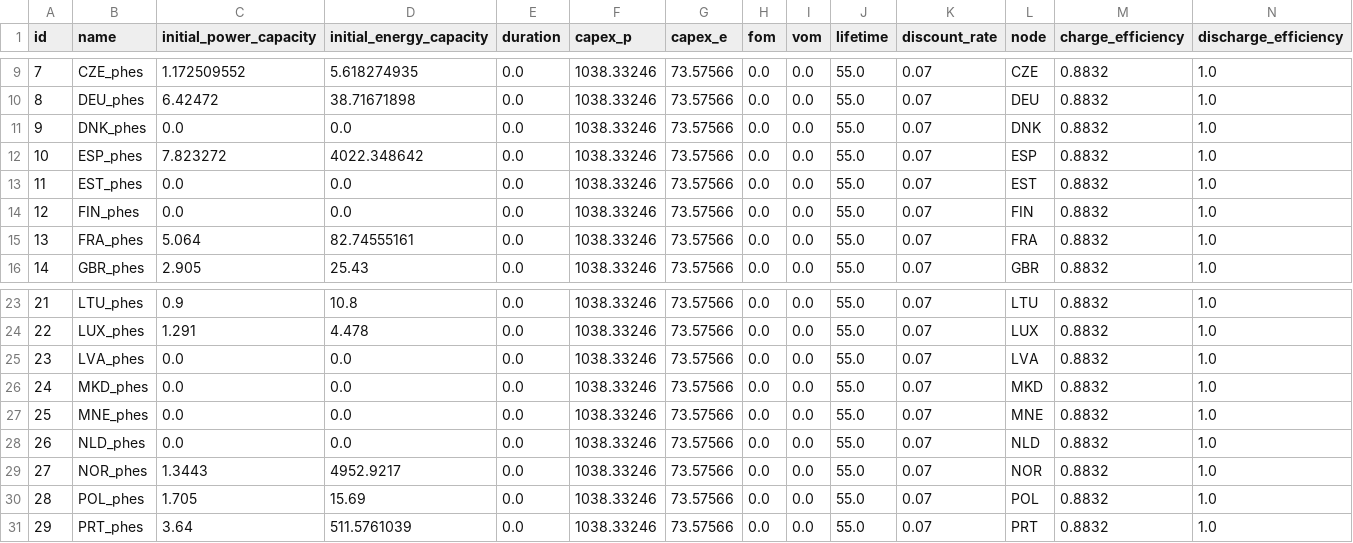
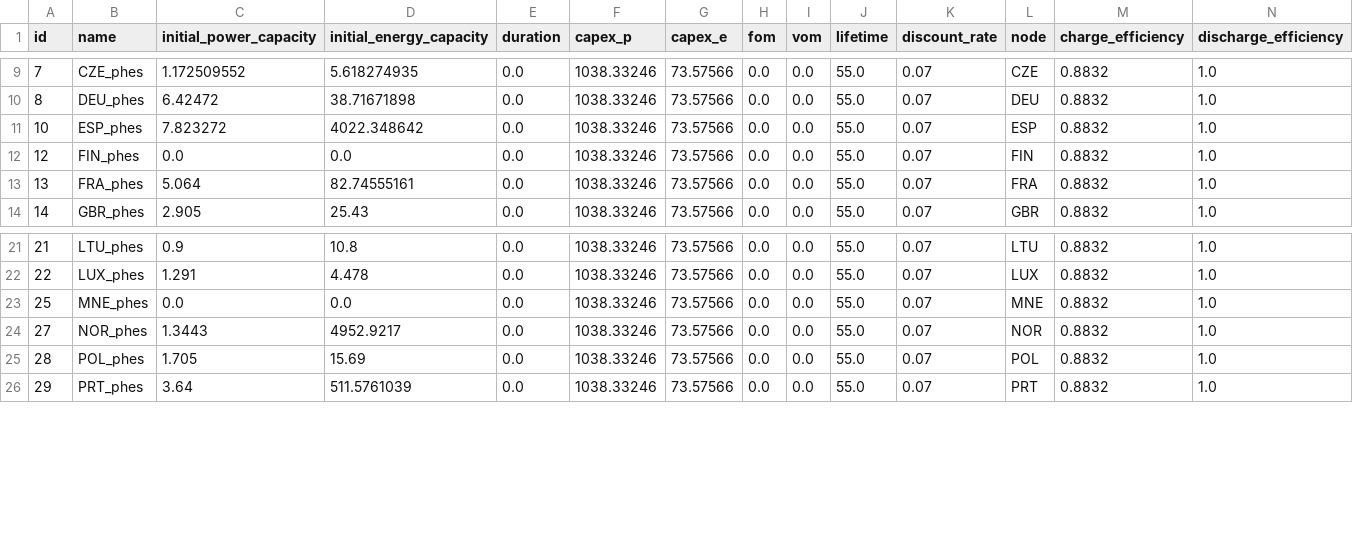
Before and after one commit to HThawley/FIRMEurope, a CSV file: inputs/config/storages.csv, drawn as a sheet; only a part is shown, gaps mark what is left out; rows hold the shown columns only; the diff names each change by its address in the sheet, - before the commit and + after, or states it on an @@ line.

```diff
--- a/inputs/config/storages.csv
+++ b/inputs/config/storages.csv
-row 11: 9 | DNK_phes | 0.0 | 0.0 | 0.0 | 1038.33246 | 73.57566 | 0.0 | 0.0 | 55.0 | 0.07 | DNK | 0.8832 | 1.0
-row 13: 11 | EST_phes | 0.0 | 0.0 | 0.0 | 1038.33246 | 73.57566 | 0.0 | 0.0 | 55.0 | 0.07 | EST | 0.8832 | 1.0
-row 25: 23 | LVA_phes | 0.0 | 0.0 | 0.0 | 1038.33246 | 73.57566 | 0.0 | 0.0 | 55.0 | 0.07 | LVA | 0.8832 | 1.0
-row 26: 24 | MKD_phes | 0.0 | 0.0 | 0.0 | 1038.33246 | 73.57566 | 0.0 | 0.0 | 55.0 | 0.07 | MKD | 0.8832 | 1.0
-row 28: 26 | NLD_phes | 0.0 | 0.0 | 0.0 | 1038.33246 | 73.57566 | 0.0 | 0.0 | 55.0 | 0.07 | NLD | 0.8832 | 1.0
```
Also changed, not shown: inputs/config/generators.csv, inputs/config/initial_guess.csv, 2 other files.
